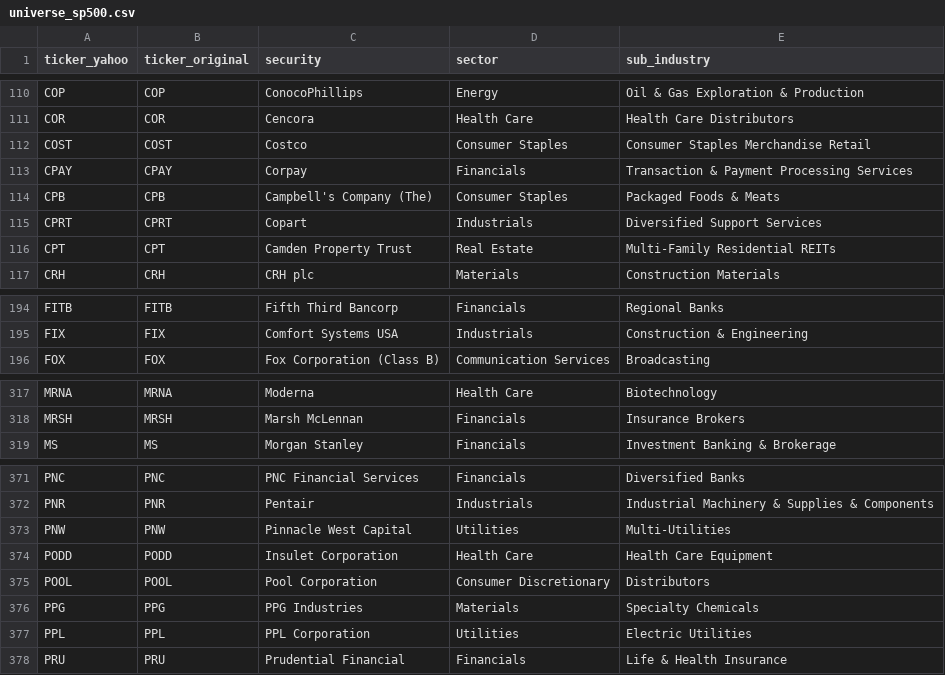
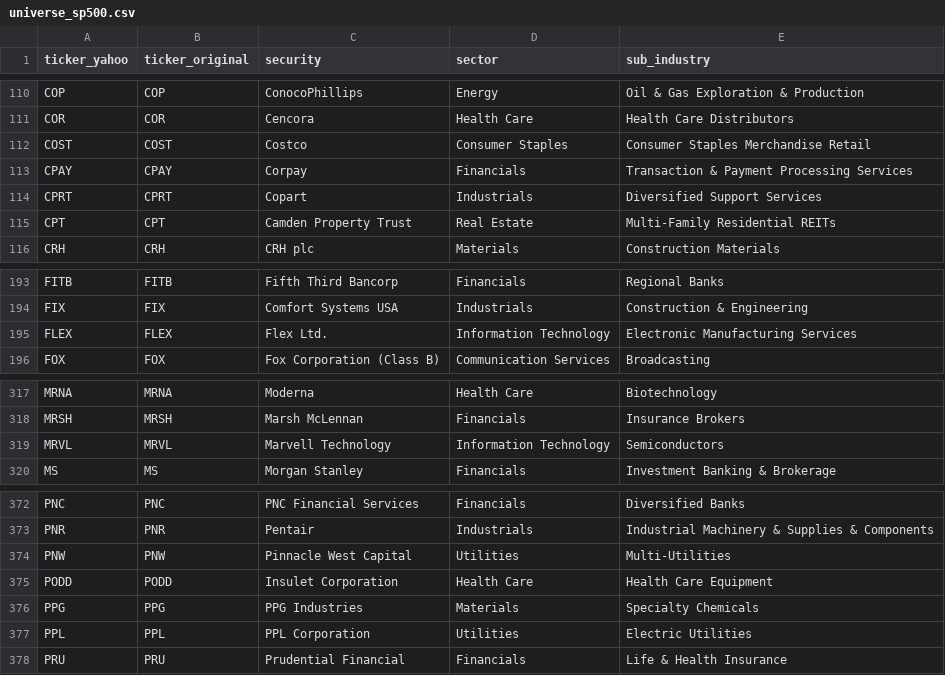
Before and after one commit to vittok/stare, a CSV file: data/universe_sp500.csv, drawn as a sheet; only a part is shown, gaps mark what is left out.

```diff
--- a/data/universe_sp500.csv
+++ b/data/universe_sp500.csv
@@ -113,3 +113,2 @@ COST,COST,Costco,Consumer Staples,Consumer Staples Merchandise Retail
 CPAY,CPAY,Corpay,Financials,Transaction & Payment Processing Services
-CPB,CPB,Campbell's Company (The),Consumer Staples,Packaged Foods & Meats
 CPRT,CPRT,Copart,Industrials,Diversified Support Services
@@ -195,2 +194,3 @@ FITB,FITB,Fifth Third Bancorp,Financials,Regional Banks
 FIX,FIX,Comfort Systems USA,Industrials,Construction & Engineering
+FLEX,FLEX,Flex Ltd.,Information Technology,Electronic Manufacturing Services
 FOX,FOX,Fox Corporation (Class B),Communication Services,Broadcasting
@@ -318,2 +318,3 @@ MRNA,MRNA,Moderna,Health Care,Biotechnology
 MRSH,MRSH,Marsh McLennan,Financials,Insurance Brokers
+MRVL,MRVL,Marvell Technology,Information Technology,Semiconductors
 MS,MS,Morgan Stanley,Financials,Investment Banking & Brokerage
@@ -374,3 +375,2 @@ PNW,PNW,Pinnacle West Capital,Utilities,Multi-Utilities
 PODD,PODD,Insulet Corporation,Health Care,Health Care Equipment
-POOL,POOL,Pool Corporation,Consumer Discretionary,Distributors
 PPG,PPG,PPG Industries,Materials,Specialty Chemicals
```
Also changed, not shown: docs/sector_dashboard_top10.csv, 6 other files.
